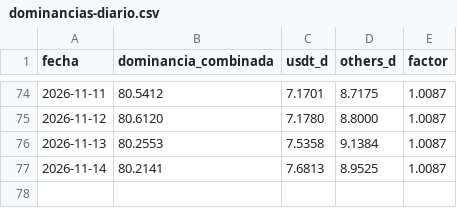
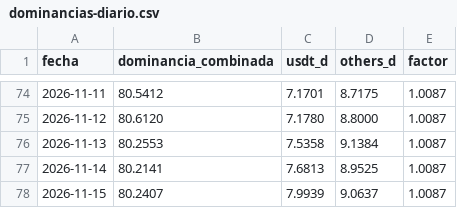
Before and after one commit to dhcode-arg/vmc, a CSV file: datos/dominancias-diario.csv, drawn as a sheet; only a part is shown, gaps mark what is left out; the diff names each change by its address in the sheet, - before the commit and + after, or states it on an @@ line.

```diff
--- a/datos/dominancias-diario.csv
+++ b/datos/dominancias-diario.csv
+row 78: 2026-11-15 | 80.2407 | 7.9939 | 9.0637 | 1.0087
```
Also changed, not shown: datos/dominancia-combinada.csv, datos/others-dominancia.csv, 1 other file.
